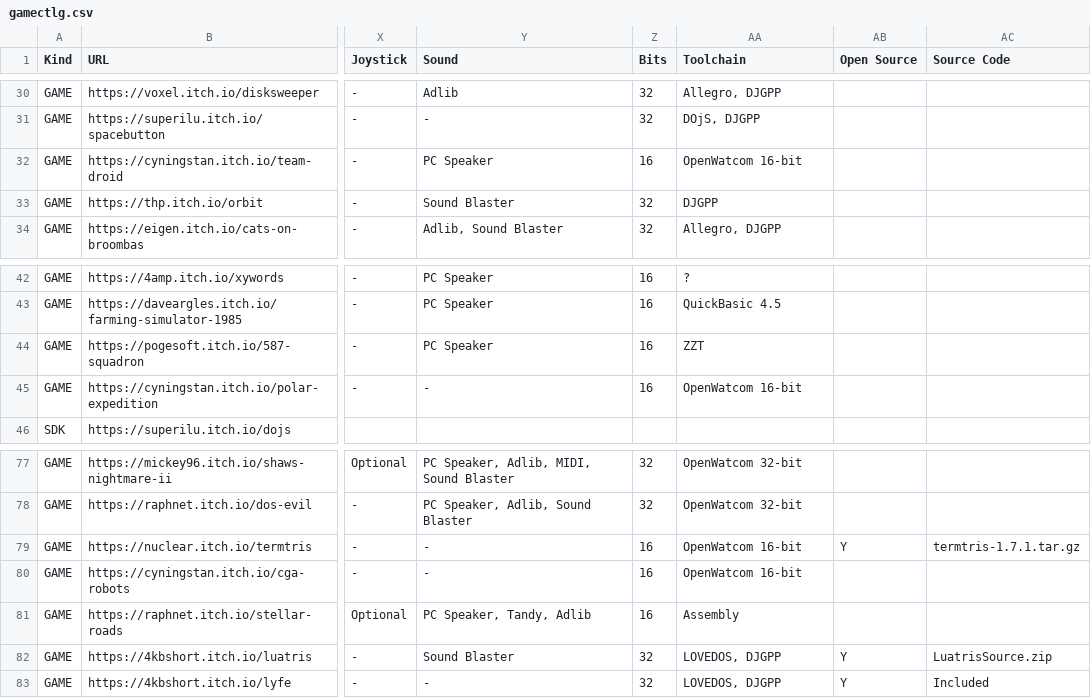
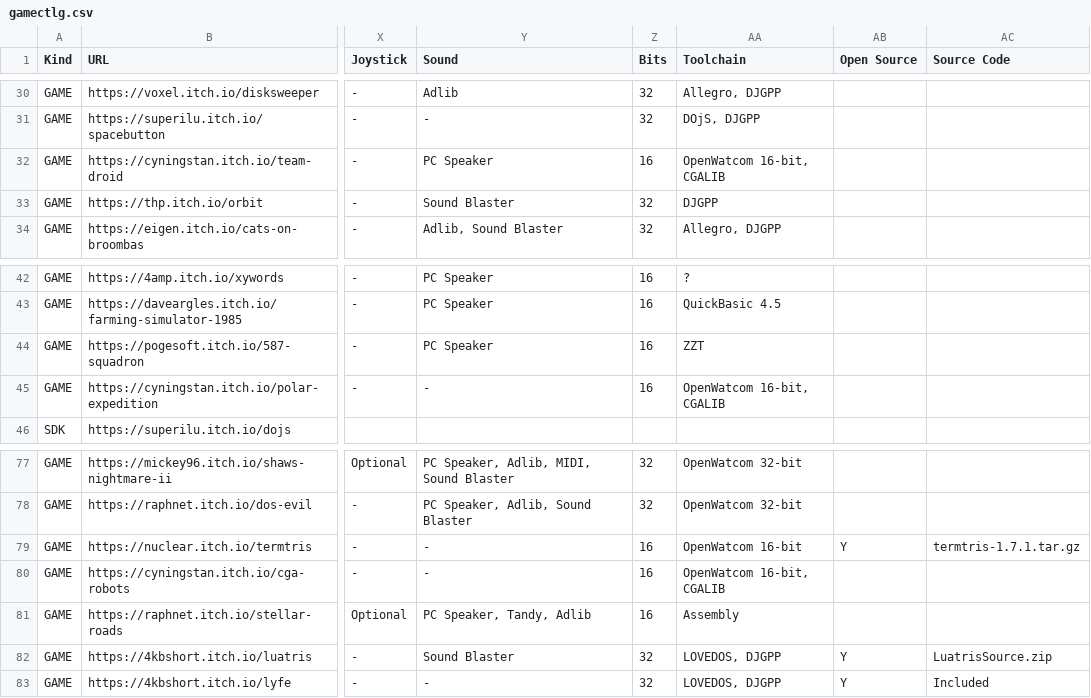
Before and after one commit to thp/dos-game-jam-demo-disc, a CSV file: catalog/gamectlg.csv, drawn as a sheet; only a part is shown, gaps mark what is left out; the diff names each change by its address in the sheet, - before the commit and + after, or states it on an @@ line.

Commit message:
Games using CGALIB

```diff
--- a/catalog/gamectlg.csv
+++ b/catalog/gamectlg.csv
-AA32 (Toolchain): OpenWatcom 16-bit
+AA32 (Toolchain): OpenWatcom 16-bit, CGALIB
-AA45 (Toolchain): OpenWatcom 16-bit
+AA45 (Toolchain): OpenWatcom 16-bit, CGALIB
-AA80 (Toolchain): OpenWatcom 16-bit
+AA80 (Toolchain): OpenWatcom 16-bit, CGALIB
```
